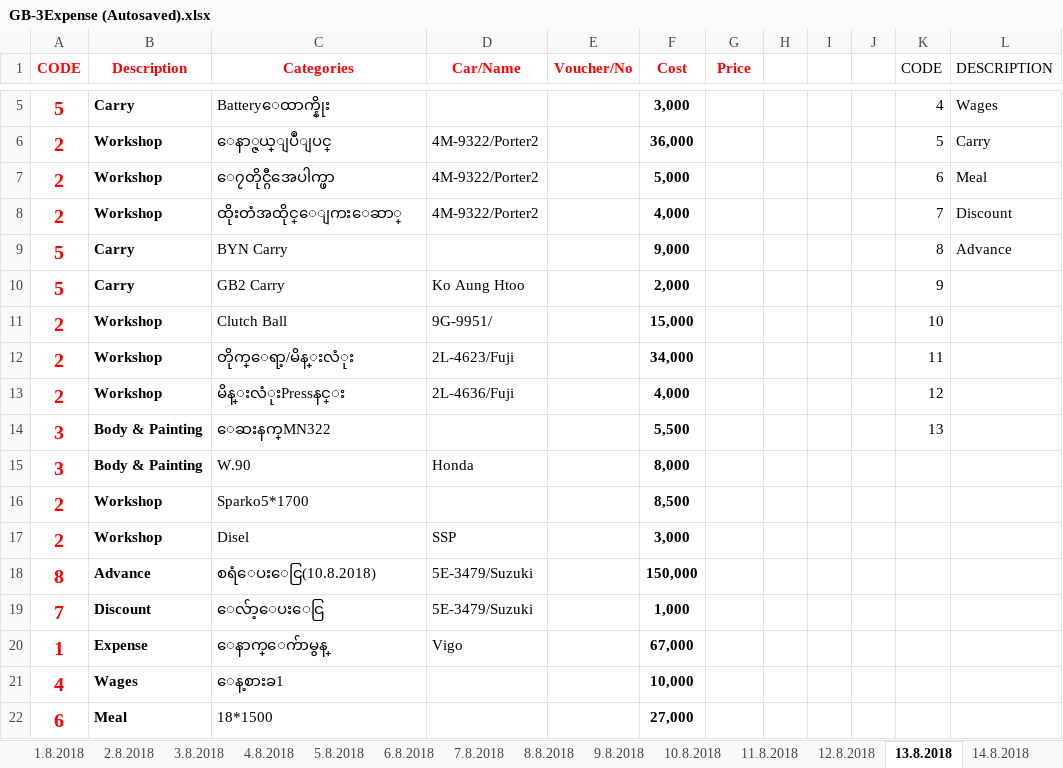
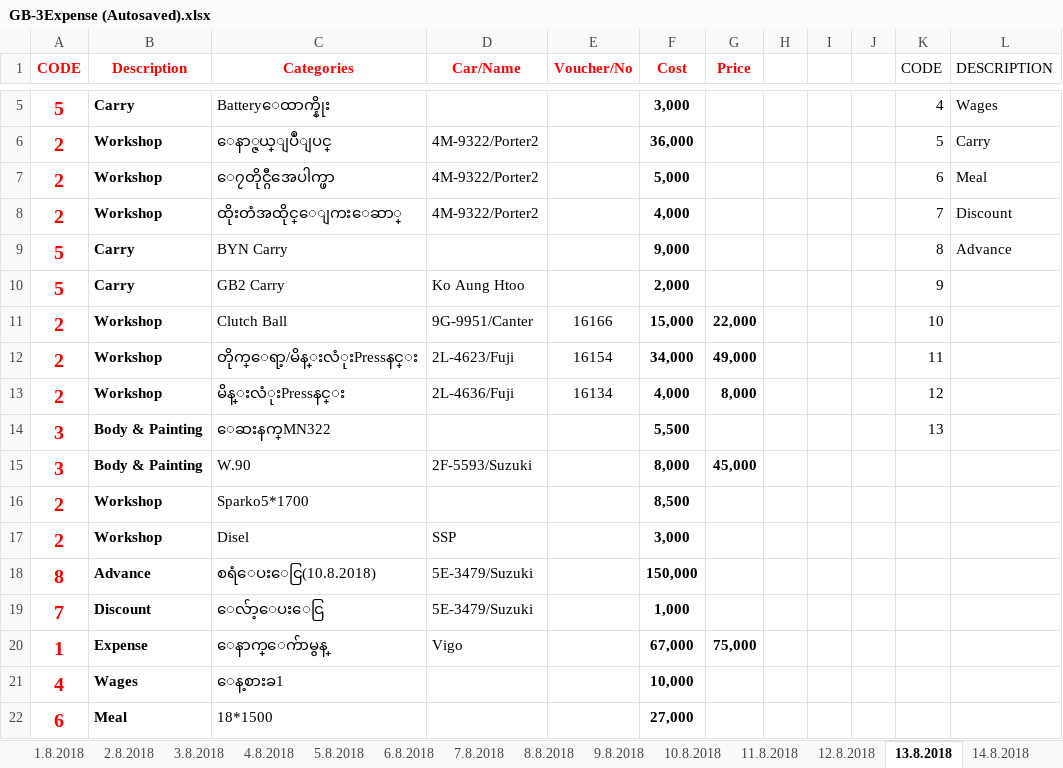
Before and after one commit to nwayoonyanmin/GoldenBrothersData, an Excel workbook: GB-3Expense (Autosaved).xlsx, sheet 13.8.2018, drawn as a sheet; only a part is shown, gaps mark what is left out; values as stored, in another font and other column widths than the file's, no borders; the diff names each change by its address in the sheet, - before the commit and + after, or states it on an @@ line.

```diff
--- a/GB-3Expense (Autosaved).xlsx (sheet 13.8.2018)
+++ b/GB-3Expense (Autosaved).xlsx (sheet 13.8.2018)
-D11 (Car/Name): 9G-9951/
+D11 (Car/Name): 9G-9951/Canter
-E11 (Voucher/No): (empty)
+E11 (Voucher/No): 16166
-G11 (Price): (empty)
+G11 (Price): 22,000
-C12 (Categories): တိုက္ေရာ့/မိန္းလံုး
+C12 (Categories): တိုက္ေရာ့/မိန္းလံုးPressနင္း
-E12 (Voucher/No): (empty)
+E12 (Voucher/No): 16154
-G12 (Price): (empty)
+G12 (Price): 49,000
-E13 (Voucher/No): (empty)
+E13 (Voucher/No): 16134
-G13 (Price): (empty)
+G13 (Price): 8,000
-D15 (Car/Name): Honda
+D15 (Car/Name): 2F-5593/Suzuki
-G15 (Price): (empty)
+G15 (Price): 45,000
-G20 (Price): (empty)
+G20 (Price): 75,000
```
Also changed, not shown: sheet 16.8.2018, sheet 15.8.2018, sheet 14.8.2018, formulas that keep their value, 1 other file.
